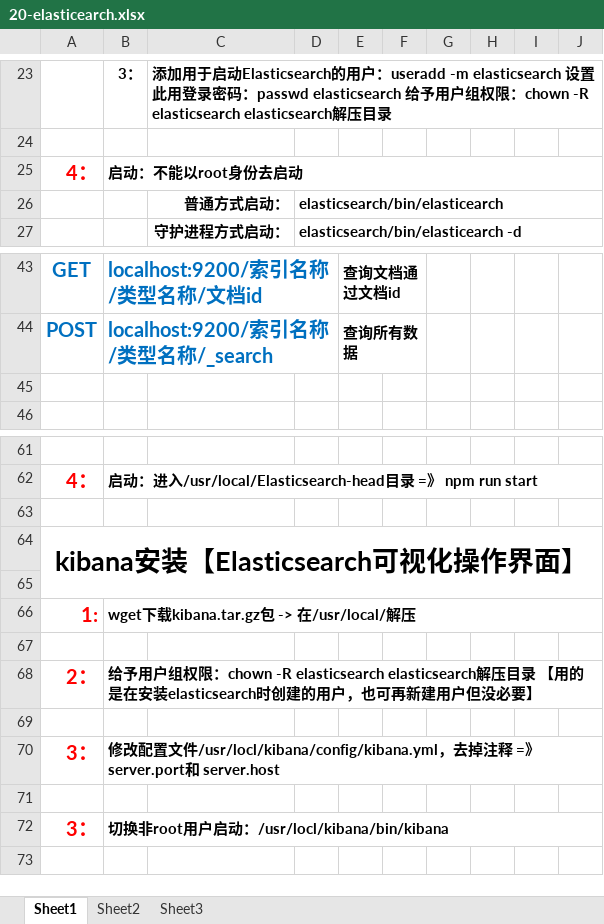
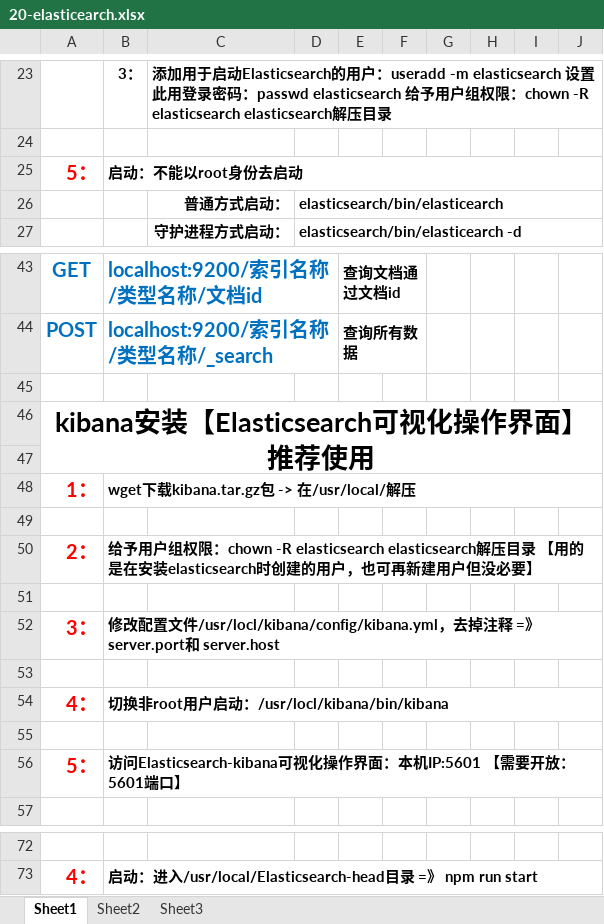
Before and after one commit to j1797391999/NewProject, an Excel workbook: MySQL/20-elasticearch.xlsx, sheet Sheet1, drawn as a sheet; only a part is shown, gaps mark what is left out; values as stored, in another font and other column widths than the file's, no borders; removed rows and columns are numbered as before the commit, all else as after; the diff names each change by its address in the sheet, - before the commit and + after, or states it on an @@ line.

Commit message:
mysql+elasticsearch+elasticsearch-head+elasticsearch-kibana

```diff
--- a/MySQL/20-elasticearch.xlsx (sheet Sheet1)
+++ b/MySQL/20-elasticearch.xlsx (sheet Sheet1)
-A25: 4：
+A25: 5：
+row 46: kibana安装【Elasticsearch可视化操作界面】推荐使用
+row 47: (empty)
+row 48: 1： | wget下载kibana.tar.gz包 -> 在/usr/local/解压
+row 49: (empty)
@@ row 68 moved to row 50: 2： @@
+row 51: (empty)
@@ row 70 moved to row 52: 3： @@
+row 53: (empty)
+row 54: 4： | 切换非root用户启动：/usr/locl/kibana/bin/kibana
+row 55: (empty)
+row 56: 5： | 访问Elasticsearch-kibana可视化操作界面：本机IP:5601 【需要开放：5601端口】
-row 63: (empty)
-row 64: kibana安装【Elasticsearch可视化操作界面】
-row 65: (empty)
-row 66: 1: | wget下载kibana.tar.gz包 -> 在/usr/local/解压
-row 67: (empty)
-row 69: (empty)
-row 71: (empty)
-row 72: 3： | 切换非root用户启动：/usr/locl/kibana/bin/kibana
```
